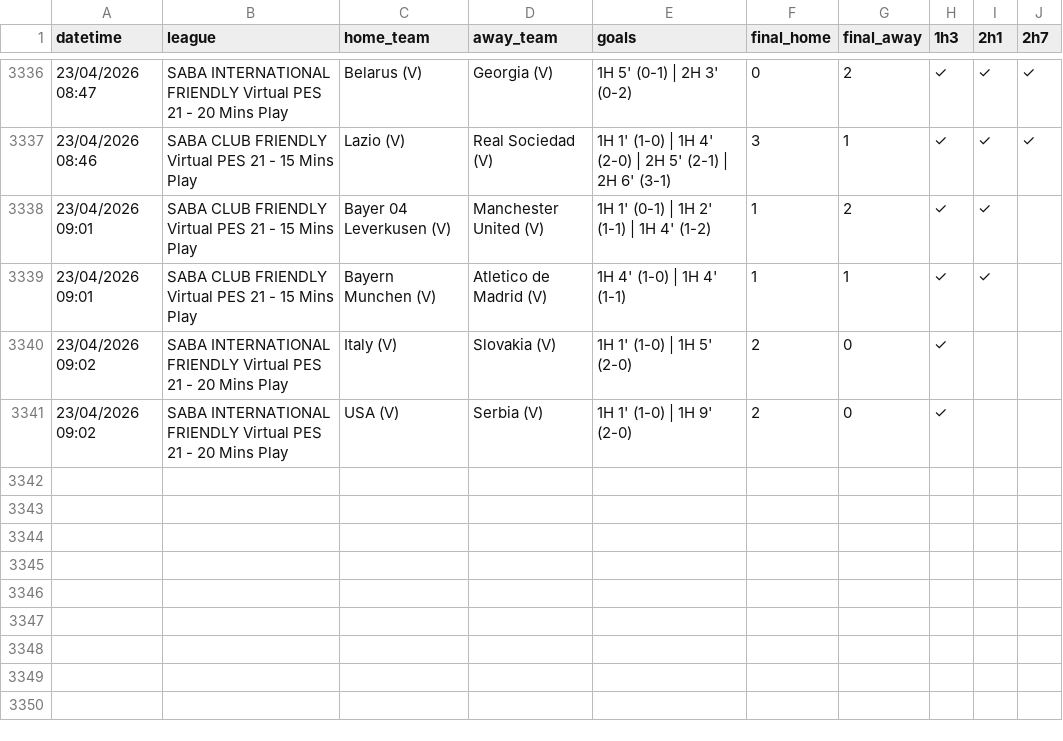
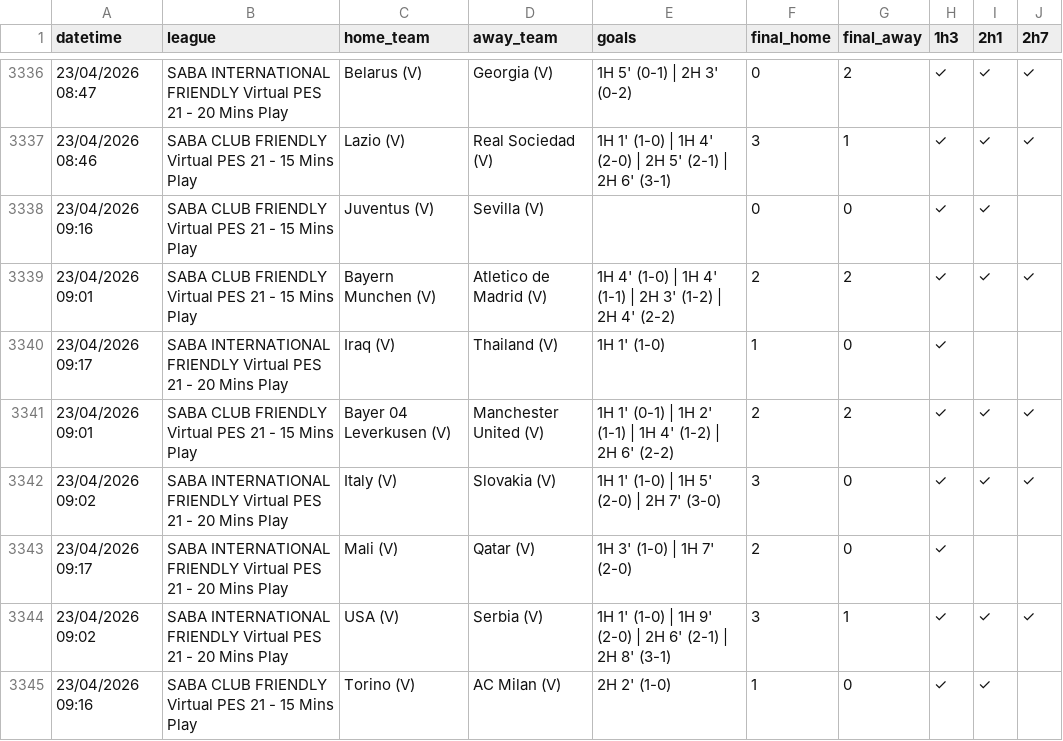
Before and after one commit to aditiawjy/lebihsabar, a CSV file: goal_log.csv, drawn as a sheet; only a part is shown, gaps mark what is left out.

```diff
--- a/goal_log.csv
+++ b/goal_log.csv
@@ -3337,5 +3337,9 @@ datetime,league,home_team,away_team,goals,final_home,final_away,1h3,2h1,2h7
 "23/04/2026 08:46","SABA CLUB FRIENDLY Virtual PES 21 - 15 Mins Play","Lazio (V)","Real Sociedad (V)","1H 1' (1-0) | 1H 4' (2-0) | 2H 5' (2-1) | 2H 6' (3-1)",3,1,✓,✓,✓
-"23/04/2026 09:01","SABA CLUB FRIENDLY Virtual PES 21 - 15 Mins Play","Bayer 04 Leverkusen (V)","Manchester United (V)","1H 1' (0-1) | 1H 2' (1-1) | 1H 4' (1-2)",1,2,✓,✓,
-"23/04/2026 09:01","SABA CLUB FRIENDLY Virtual PES 21 - 15 Mins Play","Bayern Munchen (V)","Atletico de Madrid (V)","1H 4' (1-0) | 1H 4' (1-1)",1,1,✓,✓,
-"23/04/2026 09:02","SABA INTERNATIONAL FRIENDLY Virtual PES 21 - 20 Mins Play","Italy (V)","Slovakia (V)","1H 1' (1-0) | 1H 5' (2-0)",2,0,✓,,
-"23/04/2026 09:02","SABA INTERNATIONAL FRIENDLY Virtual PES 21 - 20 Mins Play","USA (V)","Serbia (V)","1H 1' (1-0) | 1H 9' (2-0)",2,0,✓,,
+"23/04/2026 09:16","SABA CLUB FRIENDLY Virtual PES 21 - 15 Mins Play","Juventus (V)","Sevilla (V)",,0,0,✓,✓,
+"23/04/2026 09:01","SABA CLUB FRIENDLY Virtual PES 21 - 15 Mins Play","Bayern Munchen (V)","Atletico de Madrid (V)","1H 4' (1-0) | 1H 4' (1-1) | 2H 3' (1-2) | 2H 4' (2-2)",2,2,✓,✓,✓
+"23/04/2026 09:17","SABA INTERNATIONAL FRIENDLY Virtual PES 21 - 20 Mins Play","Iraq (V)","Thailand (V)","1H 1' (1-0)",1,0,✓,,
+"23/04/2026 09:01","SABA CLUB FRIENDLY Virtual PES 21 - 15 Mins Play","Bayer 04 Leverkusen (V)","Manchester United (V)","1H 1' (0-1) | 1H 2' (1-1) | 1H 4' (1-2) | 2H 6' (2-2)",2,2,✓,✓,✓
+"23/04/2026 09:02","SABA INTERNATIONAL FRIENDLY Virtual PES 21 - 20 Mins Play","Italy (V)","Slovakia (V)","1H 1' (1-0) | 1H 5' (2-0) | 2H 7' (3-0)",3,0,✓,✓,✓
+"23/04/2026 09:17","SABA INTERNATIONAL FRIENDLY Virtual PES 21 - 20 Mins Play","Mali (V)","Qatar (V)","1H 3' (1-0) | 1H 7' (2-0)",2,0,✓,,
+"23/04/2026 09:02","SABA INTERNATIONAL FRIENDLY Virtual PES 21 - 20 Mins Play","USA (V)","Serbia (V)","1H 1' (1-0) | 1H 9' (2-0) | 2H 6' (2-1) | 2H 8' (3-1)",3,1,✓,✓,✓
+"23/04/2026 09:16","SABA CLUB FRIENDLY Virtual PES 21 - 15 Mins Play","Torino (V)","AC Milan (V)","2H 2' (1-0)",1,0,✓,✓,
```
Also changed, not shown: 3 other files.
